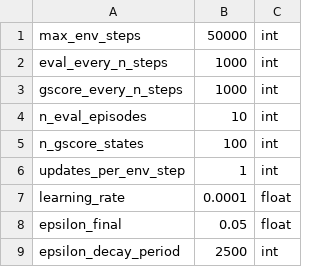
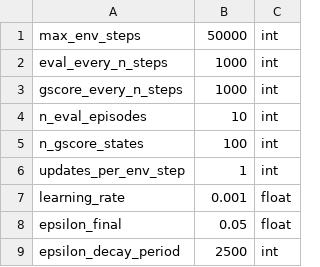
Before and after one commit to camall3n/actgen, a CSV file: hyperparams/defaults.csv, drawn as a sheet; only a part is shown.

Commit message:
change hyperparams during eval_callback in train

```diff
--- a/hyperparams/defaults.csv
+++ b/hyperparams/defaults.csv
@@ -6,3 +6,3 @@ n_gscore_states,100,int
 updates_per_env_step,1,int
-learning_rate,0.0001,float
+learning_rate,0.001,float
 epsilon_final,0.05,float
```
Also changed, not shown: 1 other file.
